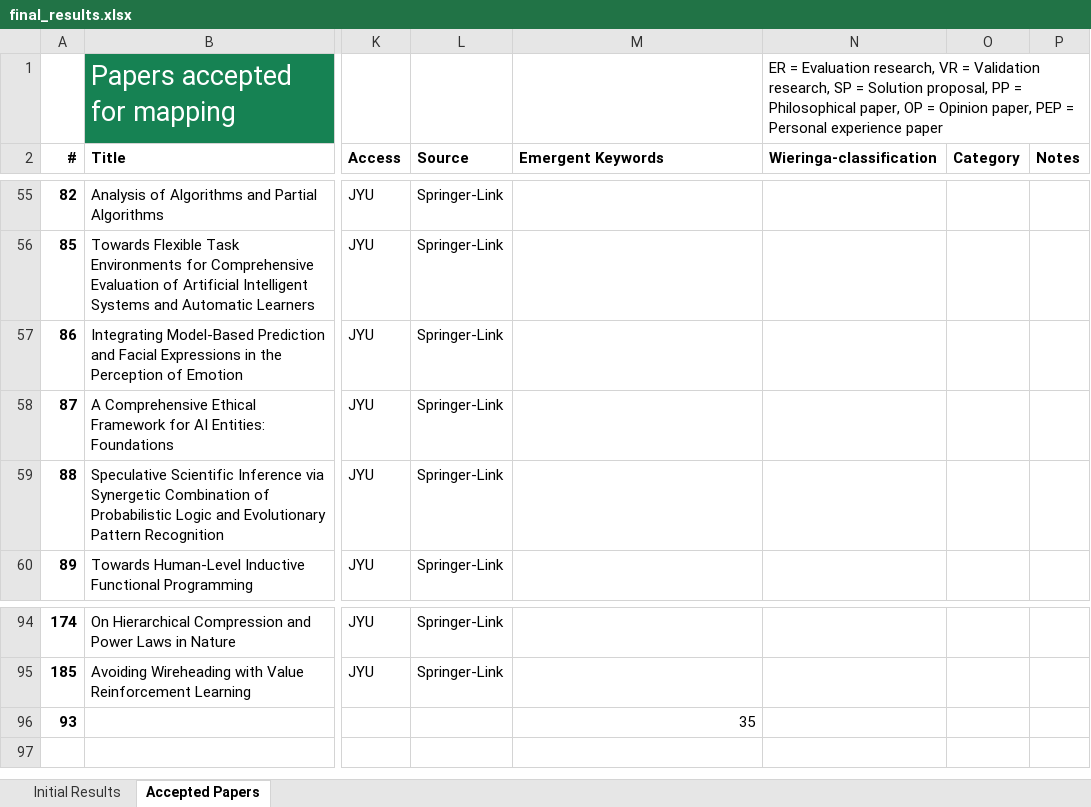
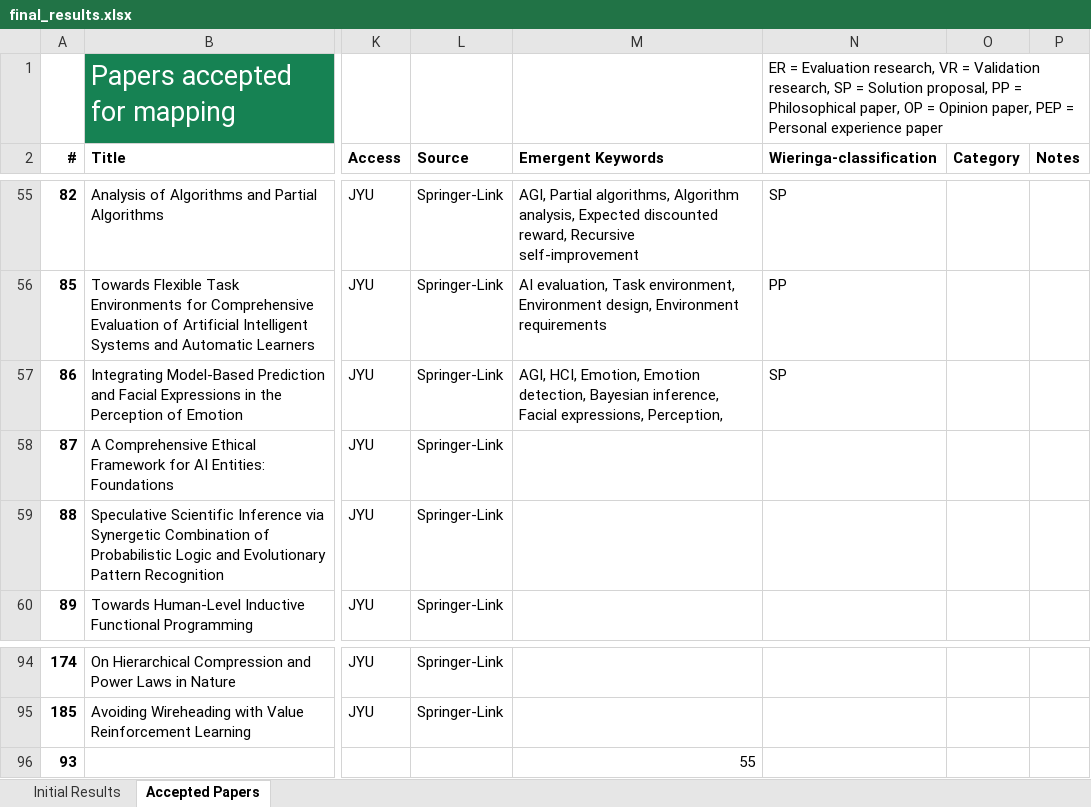
Before and after one commit to Ozame/aigrad, an Excel workbook: gradu/material/final_results.xlsx, sheet Accepted Papers, drawn as a sheet; only a part is shown, gaps mark what is left out; values as stored, in another font and other column widths than the file's, no borders; the diff covers the shown part only; the diff names each change by its address in the sheet, - before the commit and + after, or states it on an @@ line.

Commit message:
Continue keywording
- Next #87
- Update duplicate paper name

```diff
--- a/gradu/material/final_results.xlsx (sheet Accepted Papers)
+++ b/gradu/material/final_results.xlsx (sheet Accepted Papers)
-M55 (Emergent Keywords): (empty)
+M55 (Emergent Keywords): AGI, Partial algorithms, Algorithm analysis, Expected discounted reward, Recursive self-improvement
-N55 (Wieringa-classification): (empty)
+N55 (Wieringa-classification): SP
-M56 (Emergent Keywords): (empty)
+M56 (Emergent Keywords): AI evaluation, Task environment, Environment design, Environment requirements
-N56 (Wieringa-classification): (empty)
+N56 (Wieringa-classification): PP
-M57 (Emergent Keywords): (empty)
+M57 (Emergent Keywords): AGI, HCI, Emotion, Emotion detection, Bayesian inference, Facial expressions, Perception,
-N57 (Wieringa-classification): (empty)
+N57 (Wieringa-classification): SP
-M96 (Emergent Keywords): 35
+M96 (Emergent Keywords): 55
```
Also changed, not shown: 35 edited cells elsewhere in this sheet, 2 other files.
